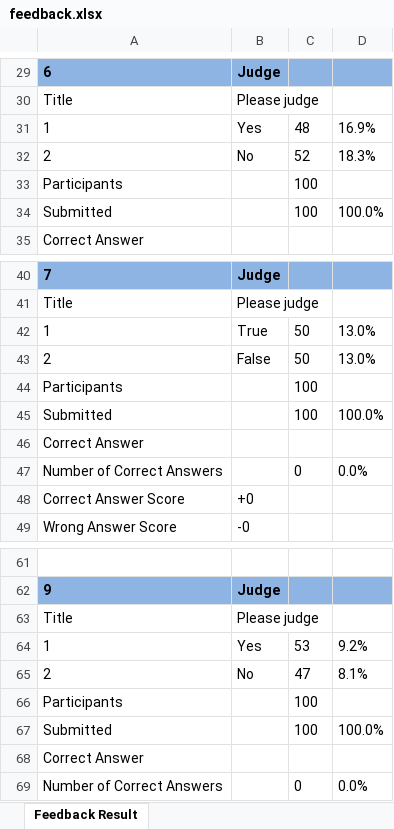
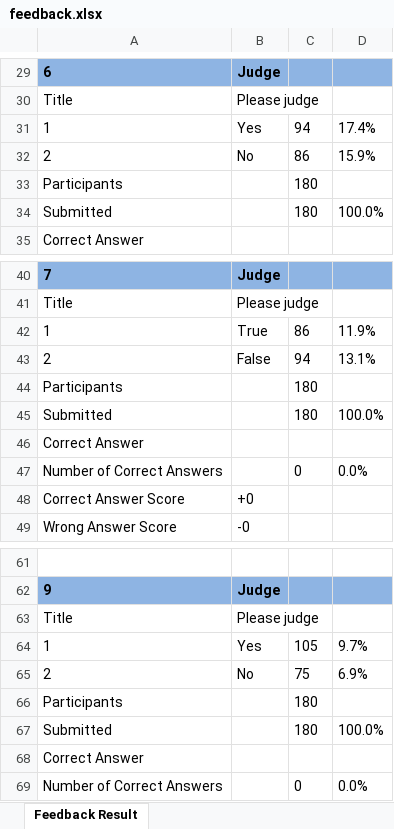
Before and after one commit to jaumet/PdV, an Excel workbook: data/feedback.xlsx, sheet Feedback Result, drawn as a sheet; only a part is shown, gaps mark what is left out; values as stored, in another font and other column widths than the file's, no borders; the diff covers the shown part only; the diff names each change by its address in the sheet, - before the commit and + after, or states it on an @@ line.

```diff
--- a/data/feedback.xlsx (sheet Feedback Result)
+++ b/data/feedback.xlsx (sheet Feedback Result)
-C31: 48
+C31: 94
-D31: 16.9%
+D31: 17.4%
-C32: 52
+C32: 86
-D32: 18.3%
+D32: 15.9%
-C33:C34: 100
+C33:C34: 180
-C42: 50
+C42: 86
-D42: 13.0%
+D42: 11.9%
-C43: 50
+C43: 94
-D43: 13.0%
+D43: 13.1%
-C44:C45: 100
+C44:C45: 180
-C64: 53
+C64: 105
-D64: 9.2%
+D64: 9.7%
-C65: 47
+C65: 75
-D65: 8.1%
+D65: 6.9%
-C66:C67: 100
+C66:C67: 180
```
Also changed, not shown: 22 edited cells elsewhere in this sheet, data/key.xlsx.
